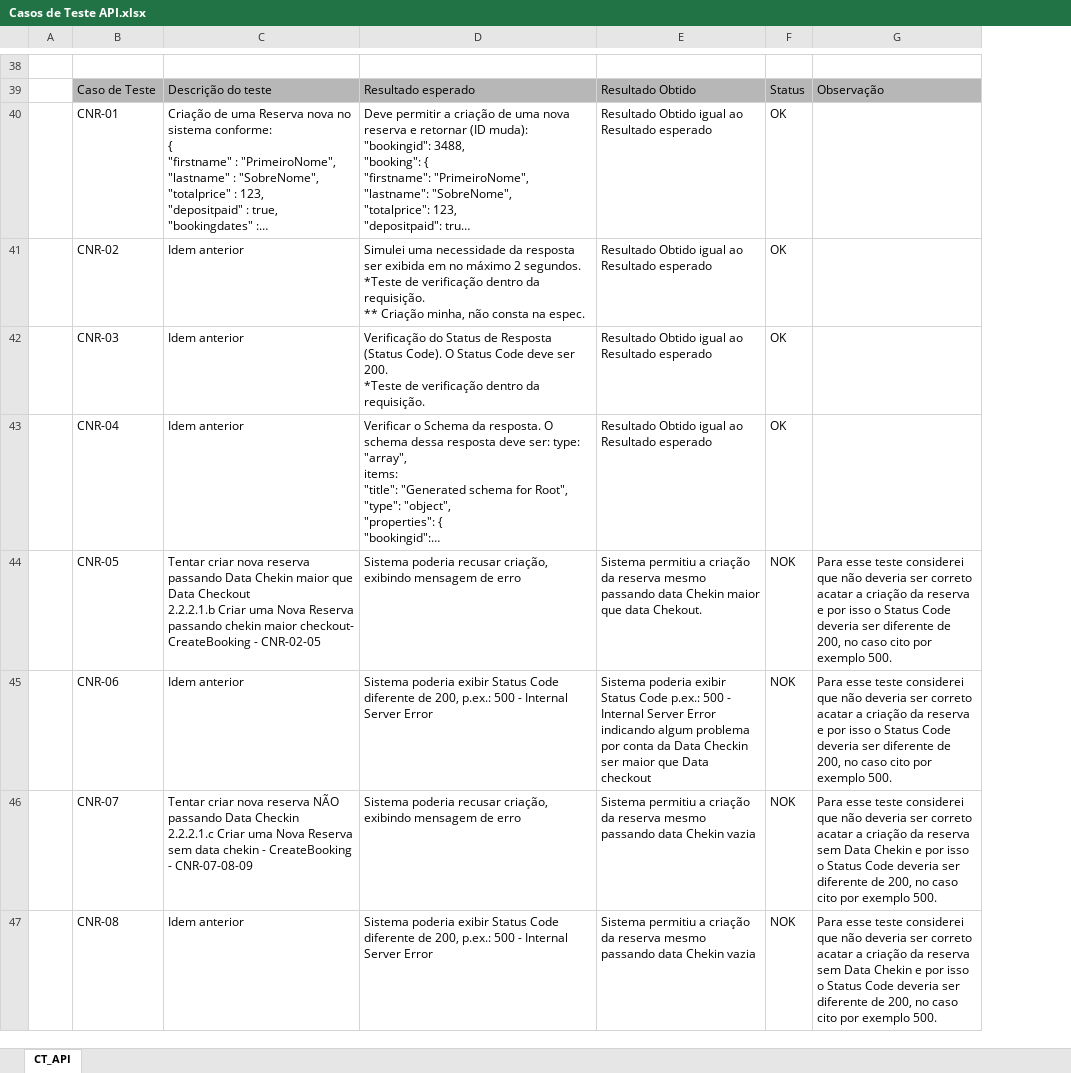
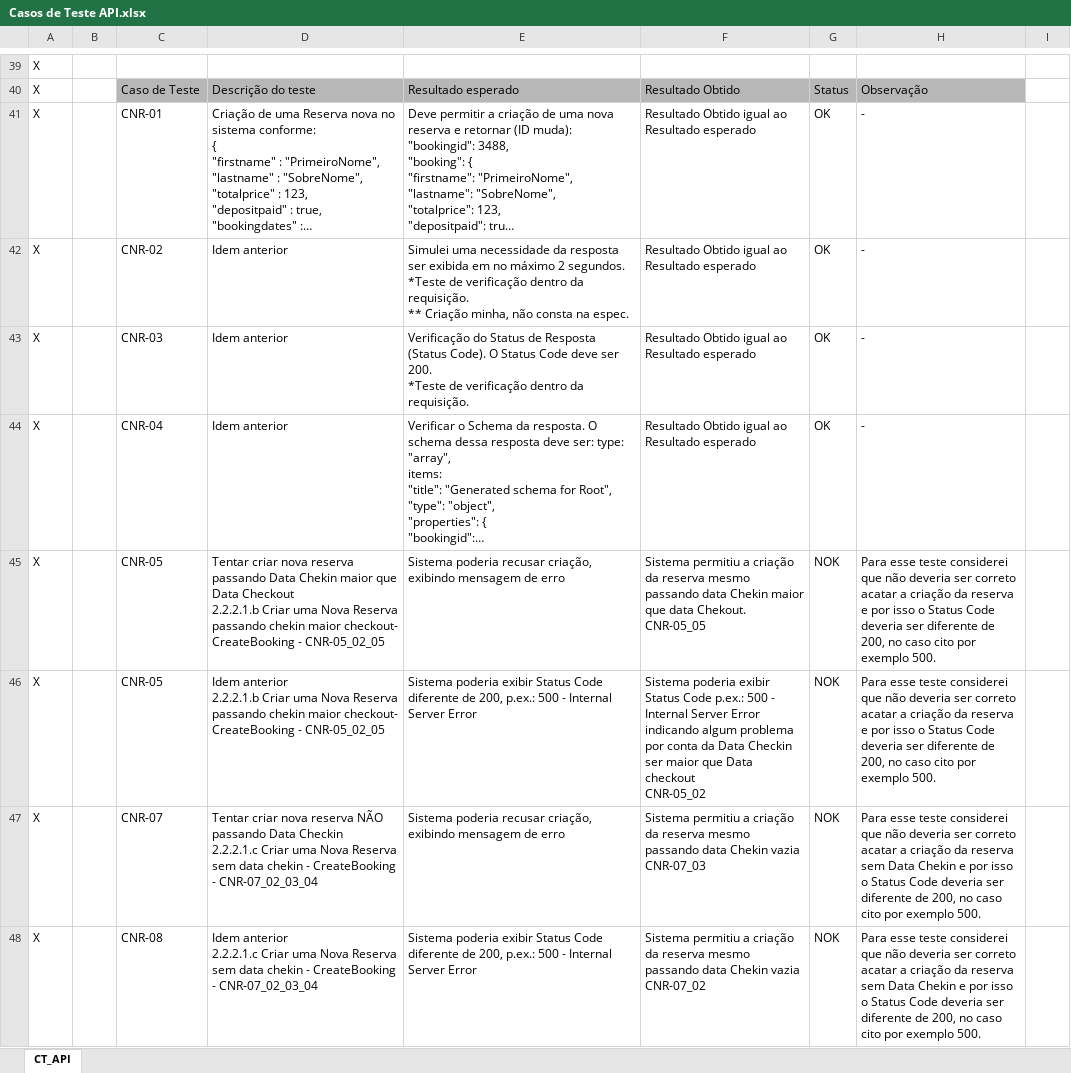
Before and after one commit to adielpereiramachado/Teste_20241121, an Excel workbook: Teste_API/Casos de Teste API.xlsx, sheet CT_API, drawn as a sheet; only a part is shown, gaps mark what is left out; long unchanged cells end in …; values as stored, in another font and other column widths than the file's, no borders; charts and pictures not drawn; removed rows and columns are numbered as before the commit, all else as after; ↵ is a line break in a cell; the diff covers the shown part only; the diff names each change by its address in the sheet, - before the commit and + after, or states it on an @@ line.

```diff
--- a/Teste_API/Casos de Teste API.xlsx (sheet CT_API)
+++ b/Teste_API/Casos de Teste API.xlsx (sheet CT_API)
-column A, empty
+column A, rows 39-48: all X
+column B, empty
+column I, empty
-H41:H44: (empty)
+H41:H44: -
-D45: …CreateBooking - CNR-02-05
+D45: …CreateBooking - CNR-05_02_05
-F45: …data Chekout.
+F45: …data Chekout. ↵ CNR-05_05
-C46: CNR-06
+C46: CNR-05
-D46: Idem anterior
+D46: Idem anterior ↵ 2.2.2.1.b Criar uma Nova Reserva passando chekin maior checkout- CreateBooking - CNR-05_02_05
-F46: …Data checkout
+F46: …Data checkout ↵ CNR-05_02
-D47: …CreateBooking - CNR-07-08-09
+D47: …CreateBooking - CNR-07_02_03_04
-F47: …Chekin vazia
+F47: …Chekin vazia ↵ CNR-07_03
-D48: Idem anterior
+D48: Idem anterior ↵ 2.2.2.1.c Criar uma Nova Reserva sem data chekin - CreateBooking - CNR-07_02_03_04
-F48: …Chekin vazia
+F48: …Chekin vazia ↵ CNR-07_02
```
Also changed, not shown: 12 added rows, 11 removed rows, 57 edited cells and cell formats elsewhere in this sheet, 14 other files.
